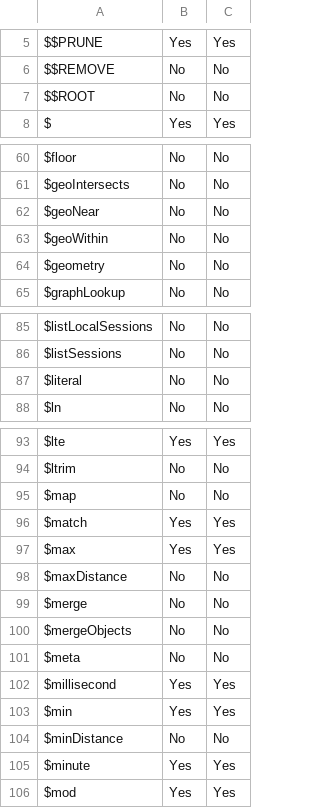
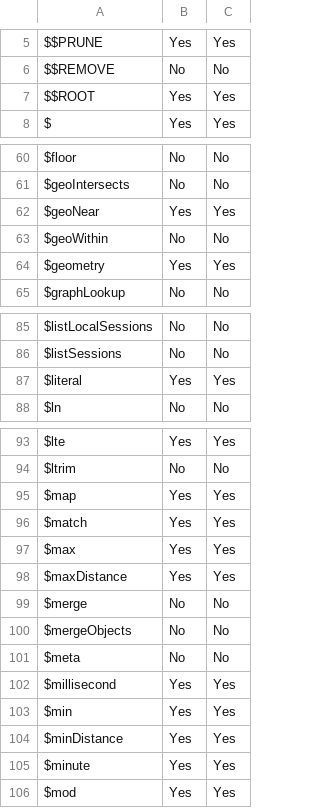
Before and after one commit to awslabs/amazon-documentdb-tools, a CSV file: compat-tool/compat/dollar.csv, drawn as a sheet; only a part is shown, gaps mark what is left out; the diff covers the shown part only.

Commit message:
Update dollar.csv
Added support for $$ROOT, $literal, $map, $nearSphere, $geoNear, $minDistance, $maxDistance, and $geometry

```diff
--- a/compat-tool/compat/dollar.csv
+++ b/compat-tool/compat/dollar.csv
@@ -6,3 +6,3 @@ $$PRUNE,Yes,Yes
 $$REMOVE,No,No
-$$ROOT,No,No
+$$ROOT,Yes,Yes
 $,Yes,Yes
@@ -61,5 +61,5 @@ $floor,No,No
 $geoIntersects,No,No
-$geoNear,No,No
+$geoNear,Yes,Yes
 $geoWithin,No,No
-$geometry,No,No
+$geometry,Yes,Yes
 $graphLookup,No,No
@@ -86,3 +86,3 @@ $listLocalSessions,No,No
 $listSessions,No,No
-$literal,No,No
+$literal,Yes,Yes
 $ln,No,No
@@ -94,6 +94,6 @@ $lte,Yes,Yes
 $ltrim,No,No
-$map,No,No
+$map,Yes,Yes
 $match,Yes,Yes
 $max,Yes,Yes
-$maxDistance,No,No
+$maxDistance,Yes,Yes
 $merge,No,No
@@ -103,3 +103,3 @@ $millisecond,Yes,Yes
 $min,Yes,Yes
-$minDistance,No,No
+$minDistance,Yes,Yes
 $minute,Yes,Yes
```
Also changed, not shown: 2 edited cells elsewhere in this file.
